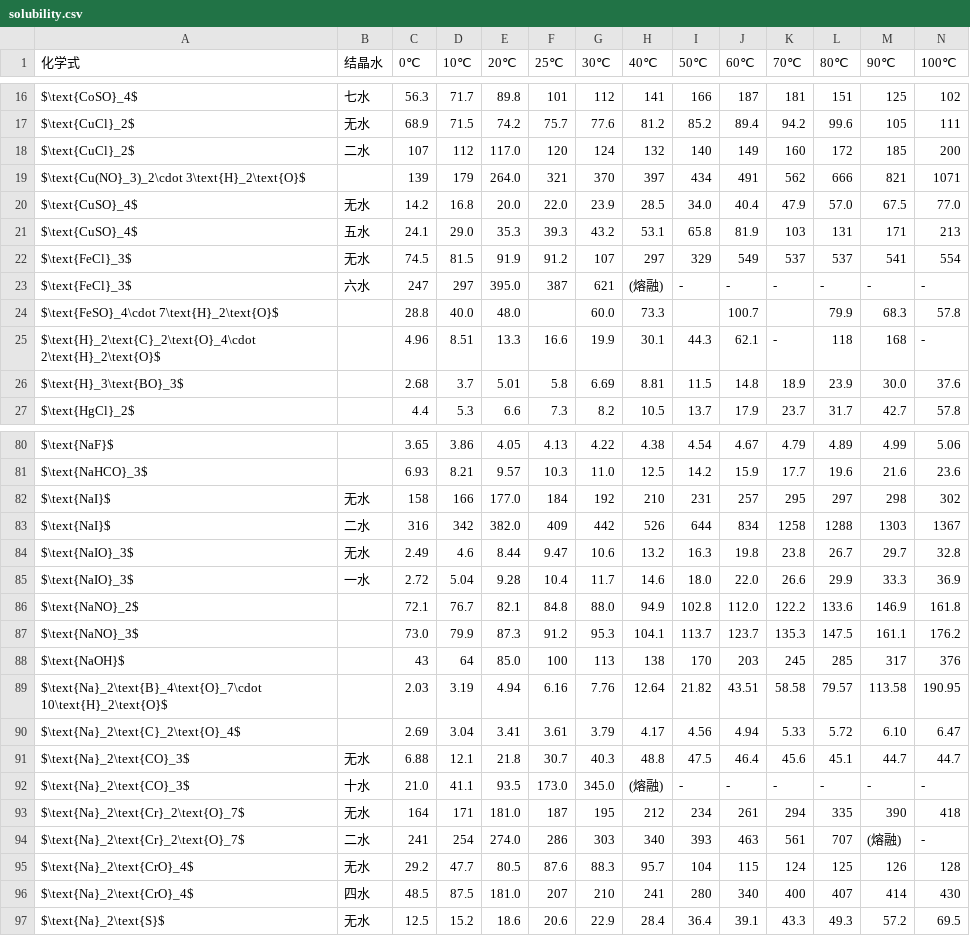
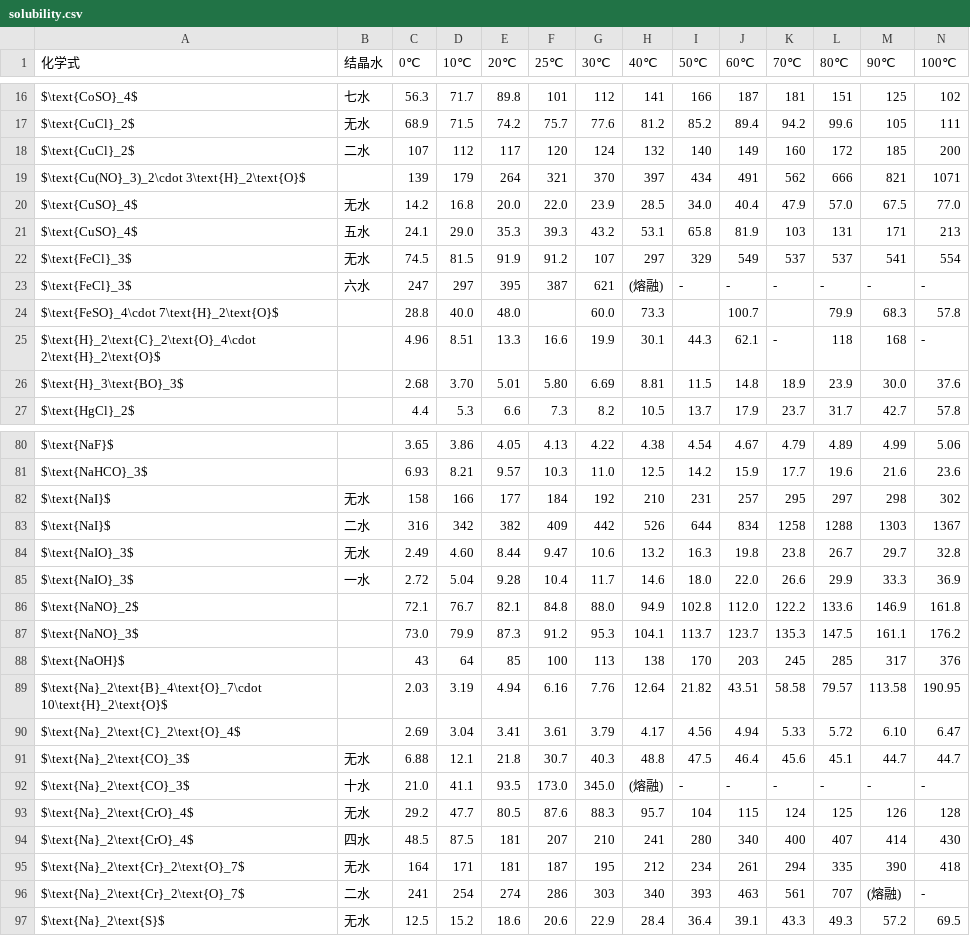
Before and after one commit to RockLithium/rocklithium.github.io, a CSV file: chemdata/solubility.csv, drawn as a sheet; only a part is shown, gaps mark what is left out; the diff covers the shown part only.

Commit message:
Update solubility.csv

```diff
--- a/chemdata/solubility.csv
+++ b/chemdata/solubility.csv
@@ -17,4 +17,4 @@ $\text{CoSO}_4$,七水,56.3,71.7,89.8,101,112,141,166,187,181,151,125,102
 $\text{CuCl}_2$,无水,68.9,71.5,74.2,75.7,77.6,81.2,85.2,89.4,94.2,99.6,105,111
-$\text{CuCl}_2$,二水,107,112,117.0,120,124,132,140,149,160,172,185,200
-$\text{Cu(NO}_3)_2\cdot 3\text{H}_2\text{O}$,,139,179,264.0,321,370,397,434,491,562,666,821,1071
+$\text{CuCl}_2$,二水,107,112,117,120,124,132,140,149,160,172,185,200
+$\text{Cu(NO}_3)_2\cdot 3\text{H}_2\text{O}$,,139,179,264,321,370,397,434,491,562,666,821,1071
 $\text{CuSO}_4$,无水,14.2,16.8,20.0,22.0,23.9,28.5,34.0,40.4,47.9,57.0,67.5,77.0
@@ -22,6 +22,6 @@ $\text{CuSO}_4$,五水,24.1,29.0,35.3,39.3,43.2,53.1,65.8,81.9,103,131,171,213
 $\text{FeCl}_3$,无水,74.5,81.5,91.9,91.2,107,297,329,549,537,537,541,554
-$\text{FeCl}_3$,六水,247,297,395.0,387,621,(熔融),-,-,-,-,-,-
+$\text{FeCl}_3$,六水,247,297,395,387,621,(熔融),-,-,-,-,-,-
 $\text{FeSO}_4\cdot 7\text{H}_2\text{O}$,,28.8,40.0,48.0,,60.0,73.3,,100.7,,79.9,68.3,57.8
 $\text{H}_2\text{C}_2\text{O}_4\cdot 2\text{H}_2\text{O}$,,4.96,8.51,13.3,16.6,19.9,30.1,44.3,62.1,-,118,168,-
-$\text{H}_3\text{BO}_3$,,2.68,3.7,5.01,5.8,6.69,8.81,11.5,14.8,18.9,23.9,30.0,37.6
+$\text{H}_3\text{BO}_3$,,2.68,3.70,5.01,5.80,6.69,8.81,11.5,14.8,18.9,23.9,30.0,37.6
 $\text{HgCl}_2$,,4.4,5.3,6.6,7.3,8.2,10.5,13.7,17.9,23.7,31.7,42.7,57.8
@@ -81,5 +81,5 @@ $\text{NaF}$,,3.65,3.86,4.05,4.13,4.22,4.38,4.54,4.67,4.79,4.89,4.99,5.06
 $\text{NaHCO}_3$,,6.93,8.21,9.57,10.3,11.0,12.5,14.2,15.9,17.7,19.6,21.6,23.6
-$\text{NaI}$,无水,158,166,177.0,184,192,210,231,257,295,297,298,302
-$\text{NaI}$,二水,316,342,382.0,409,442,526,644,834,1258,1288,1303,1367
-$\text{NaIO}_3$,无水,2.49,4.6,8.44,9.47,10.6,13.2,16.3,19.8,23.8,26.7,29.7,32.8
+$\text{NaI}$,无水,158,166,177,184,192,210,231,257,295,297,298,302
+$\text{NaI}$,二水,316,342,382,409,442,526,644,834,1258,1288,1303,1367
+$\text{NaIO}_3$,无水,2.49,4.60,8.44,9.47,10.6,13.2,16.3,19.8,23.8,26.7,29.7,32.8
 $\text{NaIO}_3$,一水,2.72,5.04,9.28,10.4,11.7,14.6,18.0,22.0,26.6,29.9,33.3,36.9
@@ -87,3 +87,3 @@ $\text{NaNO}_2$,,72.1,76.7,82.1,84.8,88.0,94.9,102.8,112.0,122.2,133.6,146.9,161
 $\text{NaNO}_3$,,73.0,79.9,87.3,91.2,95.3,104.1,113.7,123.7,135.3,147.5,161.1,176.2
-$\text{NaOH}$,,43,64,85.0,100,113,138,170,203,245,285,317,376
+$\text{NaOH}$,,43,64,85,100,113,138,170,203,245,285,317,376
 $\text{Na}_2\text{B}_4\text{O}_7\cdot 10\text{H}_2\text{O}$,,2.03,3.19,4.94,6.16,7.76,12.64,21.82,43.51,58.58,79.57,113.58,190.95
@@ -92,6 +92,6 @@ $\text{Na}_2\text{CO}_3$,无水,6.88,12.1,21.8,30.7,40.3,48.8,47.5,46.4,45.6,45.
 $\text{Na}_2\text{CO}_3$,十水,21.0,41.1,93.5,173.0,345.0,(熔融),-,-,-,-,-,-
-$\text{Na}_2\text{Cr}_2\text{O}_7$,无水,164,171,181.0,187,195,212,234,261,294,335,390,418
-$\text{Na}_2\text{Cr}_2\text{O}_7$,二水,241,254,274.0,286,303,340,393,463,561,707,(熔融),-
 $\text{Na}_2\text{CrO}_4$,无水,29.2,47.7,80.5,87.6,88.3,95.7,104,115,124,125,126,128
-$\text{Na}_2\text{CrO}_4$,四水,48.5,87.5,181.0,207,210,241,280,340,400,407,414,430
+$\text{Na}_2\text{CrO}_4$,四水,48.5,87.5,181,207,210,241,280,340,400,407,414,430
+$\text{Na}_2\text{Cr}_2\text{O}_7$,无水,164,171,181,187,195,212,234,261,294,335,390,418
+$\text{Na}_2\text{Cr}_2\text{O}_7$,二水,241,254,274,286,303,340,393,463,561,707,(熔融),-
 $\text{Na}_2\text{S}$,无水,12.5,15.2,18.6,20.6,22.9,28.4,36.4,39.1,43.3,49.3,57.2,69.5
```
Also changed, not shown: 15 edited cells elsewhere in this file.
